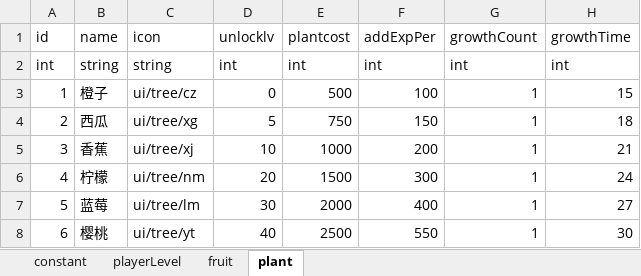
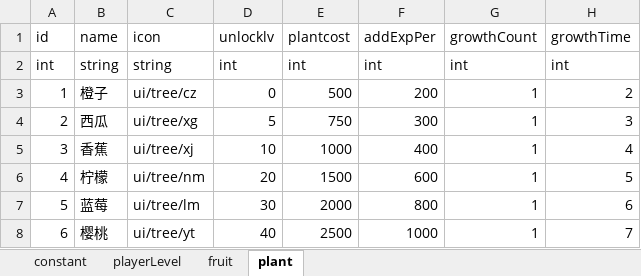
Before and after one commit to bjsky/sgj, an Excel workbook: tables.xlsx, sheet plant, drawn as a sheet; values as stored, in another font and other column widths than the file's, no borders; the diff names each change by its address in the sheet, - before the commit and + after, or states it on an @@ line.

```diff
--- a/tables.xlsx (sheet plant)
+++ b/tables.xlsx (sheet plant)
-F3 (addExpPer): 100
+F3 (addExpPer): 200
-H3 (growthTime): 15
+H3 (growthTime): 2
-F4 (addExpPer): 150
+F4 (addExpPer): 300
-H4 (growthTime): 18
+H4 (growthTime): 3
-F5 (addExpPer): 200
+F5 (addExpPer): 400
-H5 (growthTime): 21
+H5 (growthTime): 4
-F6 (addExpPer): 300
+F6 (addExpPer): 600
-H6 (growthTime): 24
+H6 (growthTime): 5
-F7 (addExpPer): 400
+F7 (addExpPer): 800
-H7 (growthTime): 27
+H7 (growthTime): 6
-F8 (addExpPer): 550
+F8 (addExpPer): 1000
-H8 (growthTime): 30
+H8 (growthTime): 7
```
Also changed, not shown: sheet constant, sheet fruit, 19 other files.
